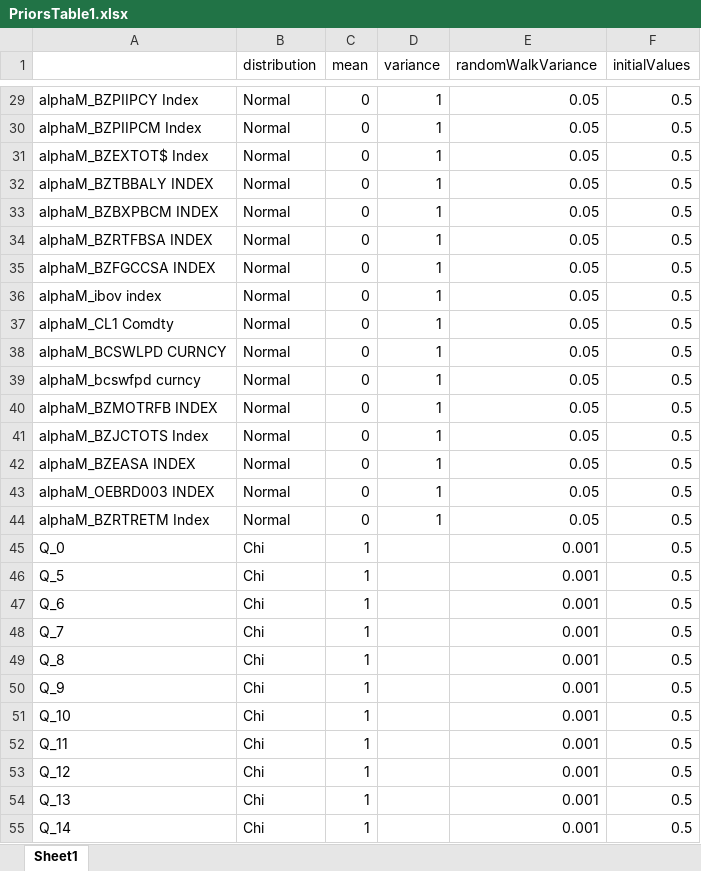
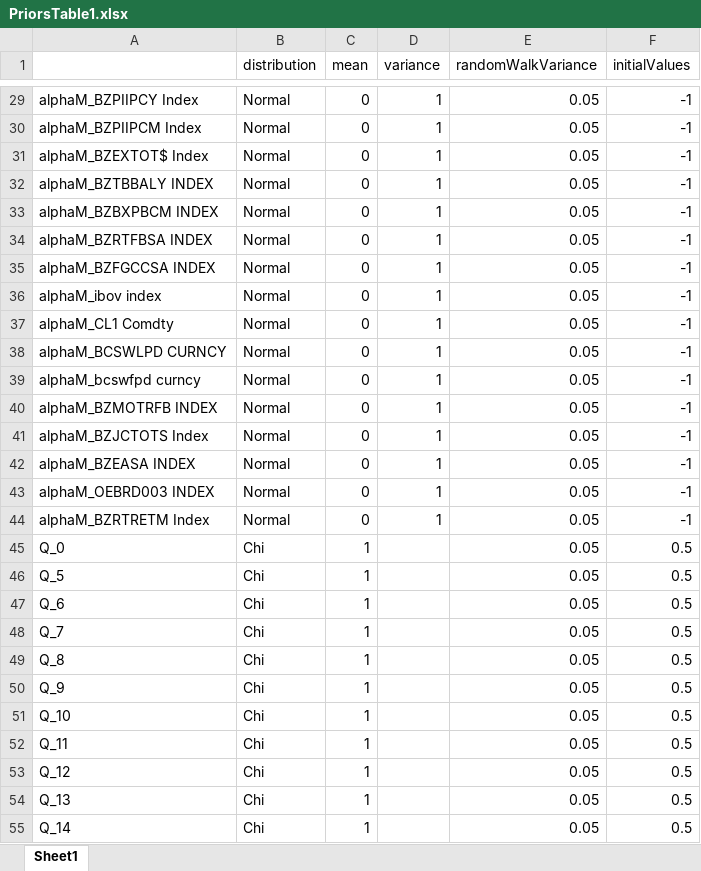
Before and after one commit to pedrobraz1990/Nowcasting, an Excel workbook: BayesianResults/PriorsTable1.xlsx, sheet Sheet1, drawn as a sheet; only a part is shown, gaps mark what is left out; values as stored, in another font and other column widths than the file's, no borders; the diff covers the shown part only; the diff names each change by its address in the sheet, - before the commit and + after, or states it on an @@ line.

```diff
--- a/BayesianResults/PriorsTable1.xlsx (sheet Sheet1)
+++ b/BayesianResults/PriorsTable1.xlsx (sheet Sheet1)
-F29:F44 (initialValues): 0.5
+F29:F44 (initialValues): -1
-E45:E55 (randomWalkVariance): 0.001
+E45:E55 (randomWalkVariance): 0.05
```
Also changed, not shown: 39 edited cells elsewhere in this sheet, BayesianResults/PriorsTable2.xlsx, BayesianResults/PriorsTable3.xlsx, 36 other files.
